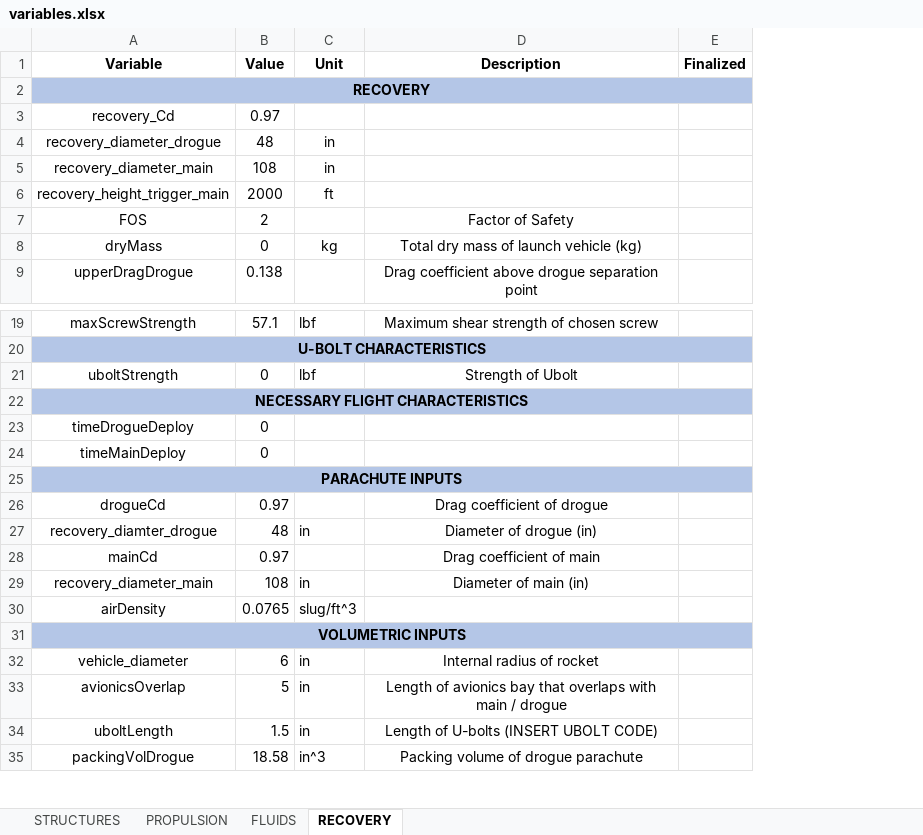
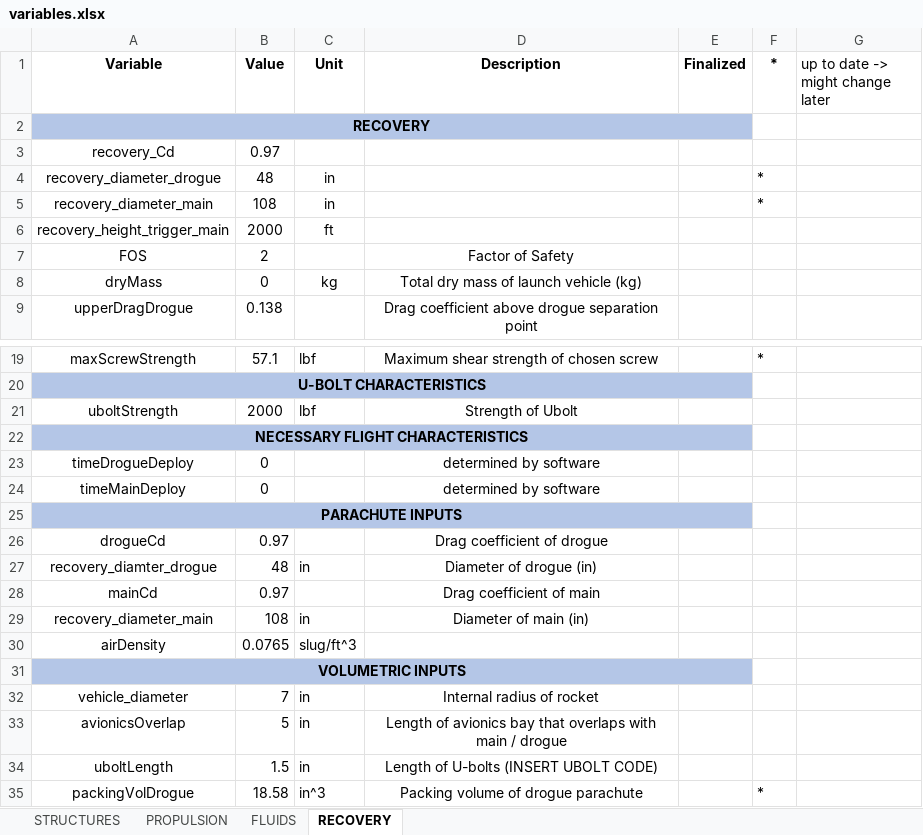
Before and after one commit to Project-Liquid/TheRocket, an Excel workbook: TheRocket/data/variables.xlsx, sheet RECOVERY, drawn as a sheet; only a part is shown, gaps mark what is left out; values as stored, in another font and other column widths than the file's, no borders; charts and pictures not drawn; the diff names each change by its address in the sheet, - before the commit and + after, or states it on an @@ line.

Commit message:
Updated Variables
changes to the Recovery and Structures list

```diff
--- a/TheRocket/data/variables.xlsx (sheet RECOVERY)
+++ b/TheRocket/data/variables.xlsx (sheet RECOVERY)
+column F (*), rows 4-5: * | *; rows 19-35: * |  |  |  |  |  |  |  |  |  |  |  |  |  |  |  | *
+column G (up to date -> might change later), empty
-B21 (Value): 0
+B21 (Value): 2000
-D23:D24 (Description): (empty)
+D23:D24 (Description): determined by software
-B32 (Value): 6
+B32 (Value): 7
```
Also changed, not shown: sheet PROPULSION, charts or pictures, 2 other files.
